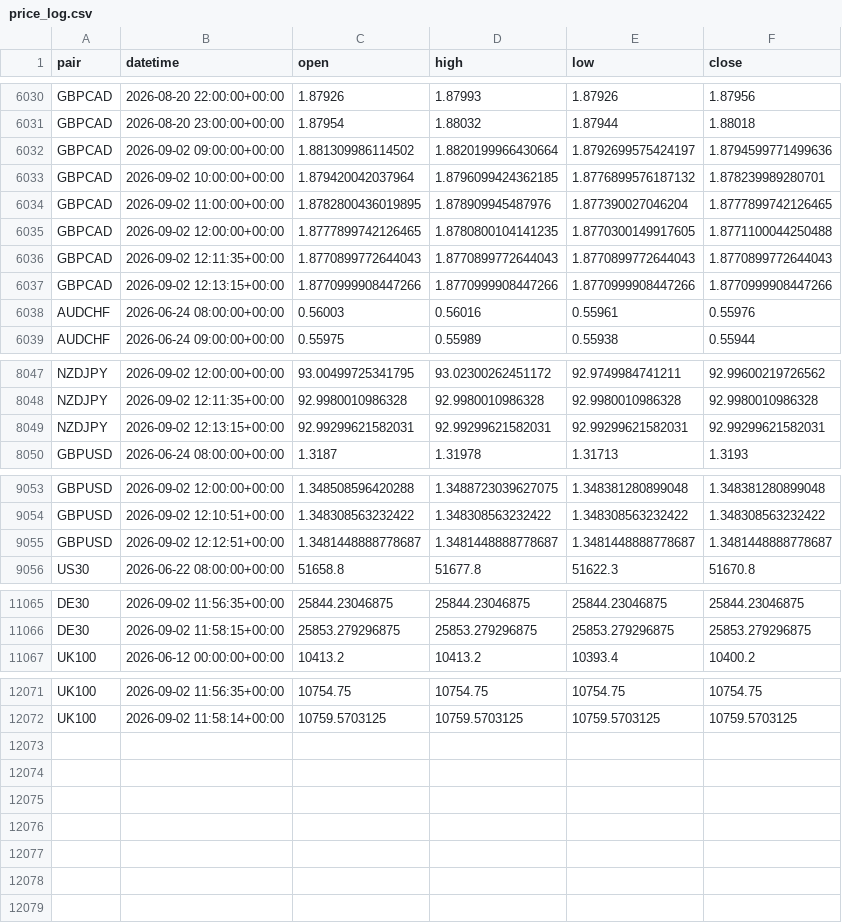
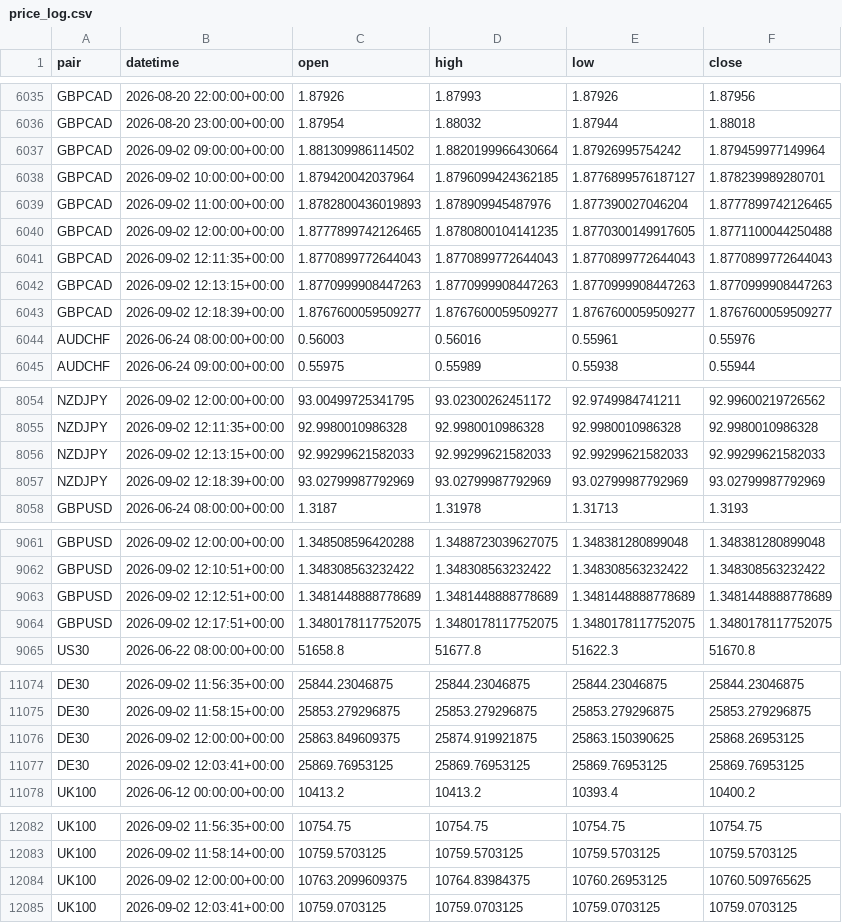
Before and after one commit to kenjtradez/adx-supertrend-signal, a CSV file: price_log.csv, drawn as a sheet; only a part is shown, gaps mark what is left out; the diff covers the shown part only.

```diff
--- a/price_log.csv
+++ b/price_log.csv
@@ -6031,8 +6036,9 @@ GBPCAD,2026-08-20 22:00:00+00:00,1.87926,1.87993,1.87926,1.87956
 GBPCAD,2026-08-20 23:00:00+00:00,1.87954,1.88032,1.87944,1.88018
-GBPCAD,2026-09-02 09:00:00+00:00,1.881309986114502,1.8820199966430664,1.8792699575424197,1.8794599771499636
-GBPCAD,2026-09-02 10:00:00+00:00,1.879420042037964,1.8796099424362185,1.8776899576187132,1.878239989280701
-GBPCAD,2026-09-02 11:00:00+00:00,1.8782800436019895,1.878909945487976,1.877390027046204,1.8777899742126465
+GBPCAD,2026-09-02 09:00:00+00:00,1.881309986114502,1.8820199966430664,1.87926995754242,1.879459977149964
+GBPCAD,2026-09-02 10:00:00+00:00,1.879420042037964,1.8796099424362185,1.8776899576187127,1.878239989280701
+GBPCAD,2026-09-02 11:00:00+00:00,1.8782800436019893,1.878909945487976,1.877390027046204,1.8777899742126465
 GBPCAD,2026-09-02 12:00:00+00:00,1.8777899742126465,1.8780800104141235,1.8770300149917605,1.8771100044250488
 GBPCAD,2026-09-02 12:11:35+00:00,1.8770899772644043,1.8770899772644043,1.8770899772644043,1.8770899772644043
-GBPCAD,2026-09-02 12:13:15+00:00,1.8770999908447266,1.8770999908447266,1.8770999908447266,1.8770999908447266
+GBPCAD,2026-09-02 12:13:15+00:00,1.8770999908447263,1.8770999908447263,1.8770999908447263,1.8770999908447263
+GBPCAD,2026-09-02 12:18:39+00:00,1.8767600059509277,1.8767600059509277,1.8767600059509277,1.8767600059509277
 AUDCHF,2026-06-24 08:00:00+00:00,0.56003,0.56016,0.55961,0.55976
@@ -8048,3 +8055,4 @@ NZDJPY,2026-09-02 12:00:00+00:00,93.00499725341795,93.02300262451172,92.97499847
 NZDJPY,2026-09-02 12:11:35+00:00,92.9980010986328,92.9980010986328,92.9980010986328,92.9980010986328
-NZDJPY,2026-09-02 12:13:15+00:00,92.99299621582031,92.99299621582031,92.99299621582031,92.99299621582031
+NZDJPY,2026-09-02 12:13:15+00:00,92.99299621582033,92.99299621582033,92.99299621582033,92.99299621582033
+NZDJPY,2026-09-02 12:18:39+00:00,93.02799987792969,93.02799987792969,93.02799987792969,93.02799987792969
 GBPUSD,2026-06-24 08:00:00+00:00,1.3187,1.31978,1.31713,1.3193
@@ -9054,3 +9062,4 @@ GBPUSD,2026-09-02 12:00:00+00:00,1.348508596420288,1.3488723039627075,1.34838128
 GBPUSD,2026-09-02 12:10:51+00:00,1.348308563232422,1.348308563232422,1.348308563232422,1.348308563232422
-GBPUSD,2026-09-02 12:12:51+00:00,1.3481448888778687,1.3481448888778687,1.3481448888778687,1.3481448888778687
+GBPUSD,2026-09-02 12:12:51+00:00,1.3481448888778689,1.3481448888778689,1.3481448888778689,1.3481448888778689
+GBPUSD,2026-09-02 12:17:51+00:00,1.3480178117752075,1.3480178117752075,1.3480178117752075,1.3480178117752075
 US30,2026-06-22 08:00:00+00:00,51658.8,51677.8,51622.3,51670.8
@@ -11066,2 +11075,4 @@ DE30,2026-09-02 11:56:35+00:00,25844.23046875,25844.23046875,25844.23046875,2584
 DE30,2026-09-02 11:58:15+00:00,25853.279296875,25853.279296875,25853.279296875,25853.279296875
+DE30,2026-09-02 12:00:00+00:00,25863.849609375,25874.919921875,25863.150390625,25868.26953125
+DE30,2026-09-02 12:03:41+00:00,25869.76953125,25869.76953125,25869.76953125,25869.76953125
 UK100,2026-06-12 00:00:00+00:00,10413.2,10413.2,10393.4,10400.2
@@ -12072 +12083,3 @@ UK100,2026-09-02 11:56:35+00:00,10754.75,10754.75,10754.75,10754.75
 UK100,2026-09-02 11:58:14+00:00,10759.5703125,10759.5703125,10759.5703125,10759.5703125
+UK100,2026-09-02 12:00:00+00:00,10763.2099609375,10764.83984375,10760.26953125,10760.509765625
+UK100,2026-09-02 12:03:41+00:00,10759.0703125,10759.0703125,10759.0703125,10759.0703125
```
Also changed, not shown: 6 added rows and 2 edited cells elsewhere in this file.
